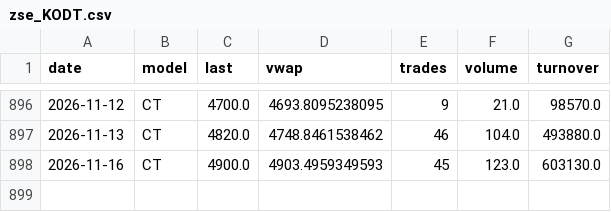
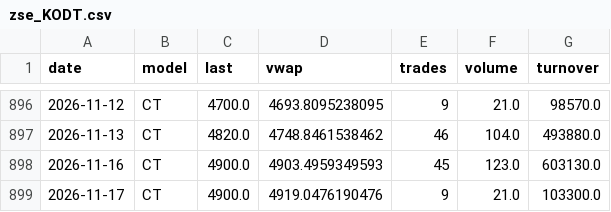
Before and after one commit to luksakurtela2-bot/koei, a CSV file: data/zse_KODT.csv, drawn as a sheet; only a part is shown, gaps mark what is left out.

```diff
--- a/data/zse_KODT.csv
+++ b/data/zse_KODT.csv
@@ -898 +898,2 @@ date,model,last,vwap,trades,volume,turnover
 2026-11-16,CT,4900.0,4903.4959349593,45,123.0,603130.0
+2026-11-17,CT,4900.0,4919.0476190476,9,21.0,103300.0
```
Also changed, not shown: data/nav.csv, data/zse_KODT2.csv, 3 other files.
